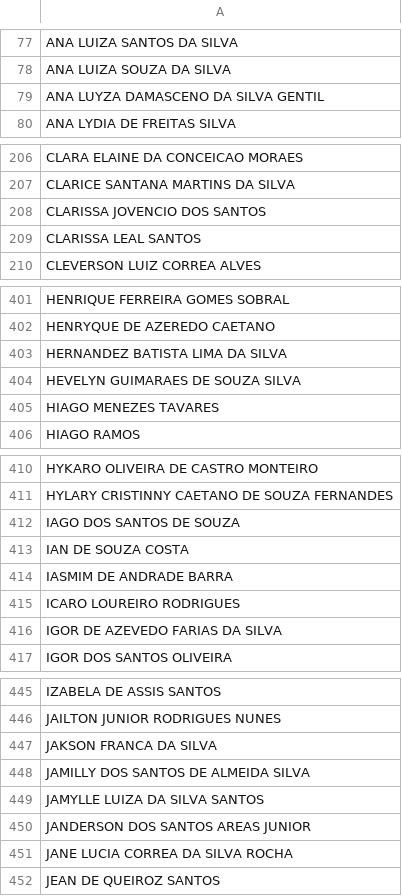
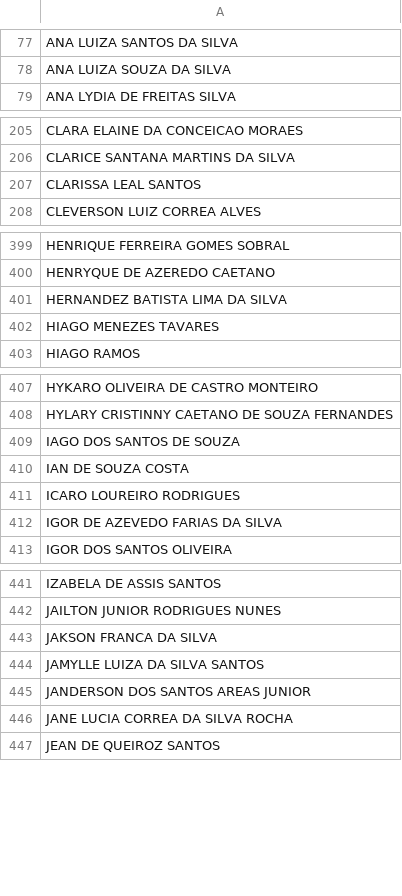
Before and after one commit to DesenvCaeta/DesenvCaeta, a CSV file: DF_ALUNOSI.csv, drawn as a sheet; only a part is shown, gaps mark what is left out; the diff covers the shown part only; the diff names each change by its address in the sheet, - before the commit and + after, or states it on an @@ line.

```diff
--- a/DF_ALUNOSI.csv
+++ b/DF_ALUNOSI.csv
-row 79: ANA LUYZA DAMASCENO DA SILVA GENTIL
-row 208: CLARISSA JOVENCIO DOS SANTOS
-row 404: HEVELYN GUIMARAES DE SOUZA SILVA
-row 414: IASMIM DE ANDRADE BARRA
-row 448: JAMILLY DOS SANTOS DE ALMEIDA SILVA
```
Also changed, not shown: 2 removed rows elsewhere in this file, DF_ALUNOS.csv, DF_BENEFICIOSI.csv, 10 other files.
